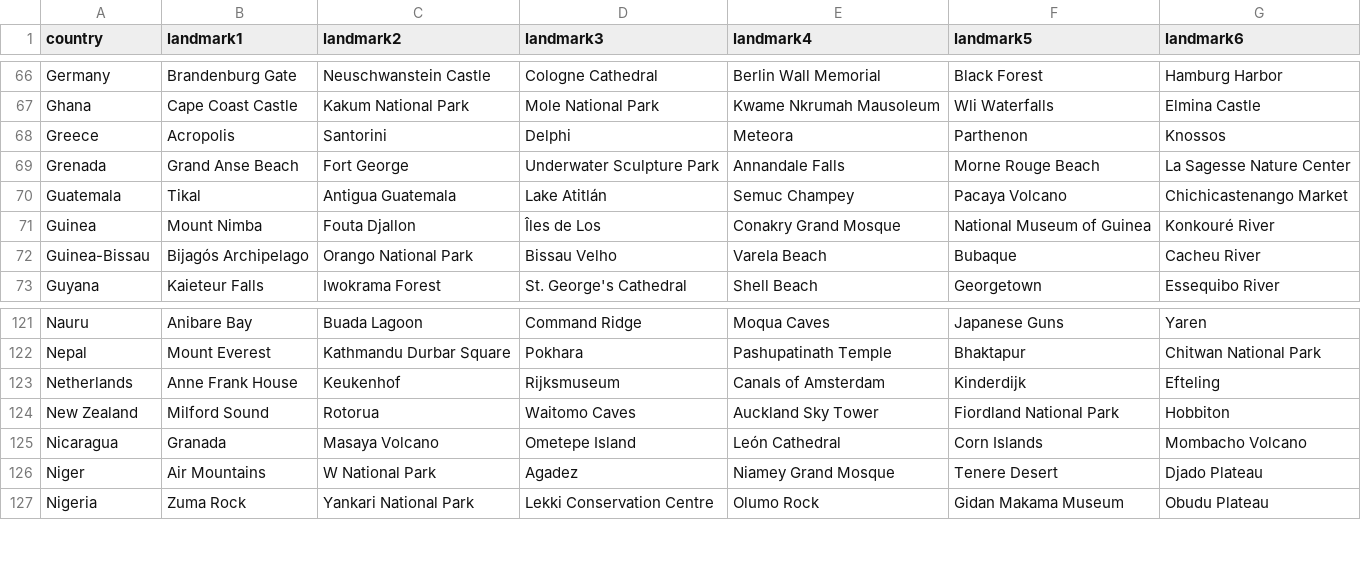
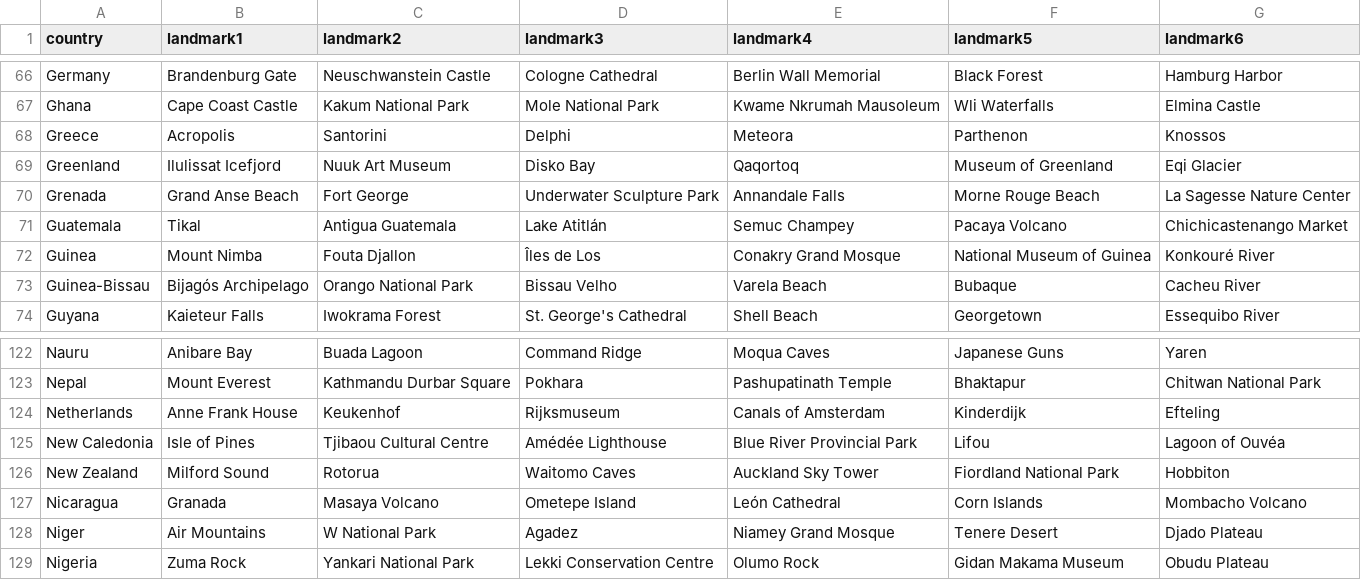
Before and after one commit to TanyaMykhaylyuk/travel-tracker, a CSV file: backend/data/all_195_countries_landmarks.csv, drawn as a sheet; only a part is shown, gaps mark what is left out; the diff names each change by its address in the sheet, - before the commit and + after, or states it on an @@ line.

Commit message:
feat: add country facts/meta backend, switch frontend to DB APIs

```diff
--- a/backend/data/all_195_countries_landmarks.csv
+++ b/backend/data/all_195_countries_landmarks.csv
+row 69: Greenland | Ilulissat Icefjord | Nuuk Art Museum | Disko Bay | Qaqortoq | Museum of Greenland | Eqi Glacier
+row 125: New Caledonia | Isle of Pines | Tjibaou Cultural Centre | Amédée Lighthouse | Blue River Provincial Park | Lifou | Lagoon of Ouvéa
```
Also changed, not shown: 23 other files.
